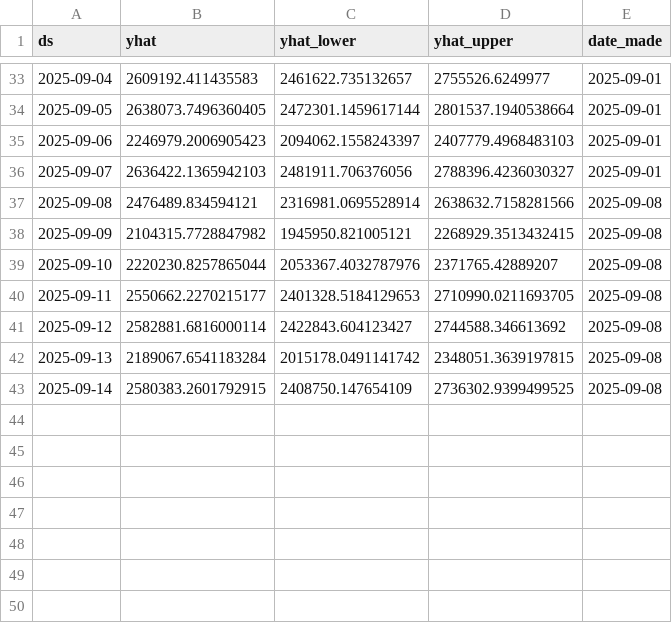
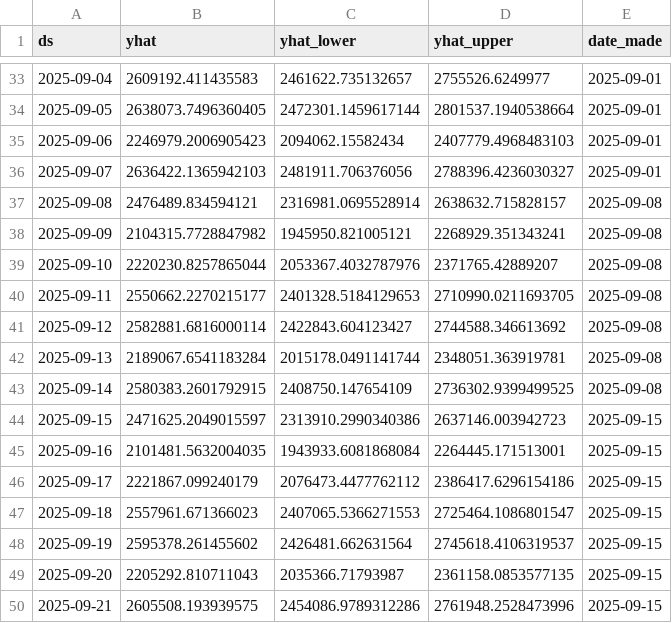
Before and after one commit to KingKoolKat/TSA-forecast-dashboard, a CSV file: data/weekly_forecast_history.csv, drawn as a sheet; only a part is shown, gaps mark what is left out.

```diff
--- a/data/weekly_forecast_history.csv
+++ b/data/weekly_forecast_history.csv
@@ -34,6 +34,6 @@ ds,yhat,yhat_lower,yhat_upper,date_made
 2025-09-05,2638073.7496360405,2472301.1459617144,2801537.1940538664,2025-09-01
-2025-09-06,2246979.2006905423,2094062.1558243397,2407779.4968483103,2025-09-01
+2025-09-06,2246979.2006905423,2094062.15582434,2407779.4968483103,2025-09-01
 2025-09-07,2636422.1365942103,2481911.706376056,2788396.4236030327,2025-09-01
-2025-09-08,2476489.834594121,2316981.0695528914,2638632.7158281566,2025-09-08
-2025-09-09,2104315.7728847982,1945950.821005121,2268929.3513432415,2025-09-08
+2025-09-08,2476489.834594121,2316981.0695528914,2638632.715828157,2025-09-08
+2025-09-09,2104315.7728847982,1945950.821005121,2268929.351343241,2025-09-08
 2025-09-10,2220230.8257865044,2053367.4032787976,2371765.42889207,2025-09-08
@@ -41,3 +41,10 @@ ds,yhat,yhat_lower,yhat_upper,date_made
 2025-09-12,2582881.6816000114,2422843.604123427,2744588.346613692,2025-09-08
-2025-09-13,2189067.6541183284,2015178.0491141742,2348051.3639197815,2025-09-08
+2025-09-13,2189067.6541183284,2015178.0491141744,2348051.363919781,2025-09-08
 2025-09-14,2580383.2601792915,2408750.147654109,2736302.9399499525,2025-09-08
+2025-09-15,2471625.2049015597,2313910.2990340386,2637146.003942723,2025-09-15
+2025-09-16,2101481.5632004035,1943933.6081868084,2264445.171513001,2025-09-15
+2025-09-17,2221867.099240179,2076473.4477762112,2386417.6296154186,2025-09-15
+2025-09-18,2557961.671366023,2407065.5366271553,2725464.1086801547,2025-09-15
+2025-09-19,2595378.261455602,2426481.662631564,2745618.4106319537,2025-09-15
+2025-09-20,2205292.810711043,2035366.71793987,2361158.0853577135,2025-09-15
+2025-09-21,2605508.193939575,2454086.9789312286,2761948.2528473996,2025-09-15
```
Also changed, not shown: data/tsa_forecast.csv.
